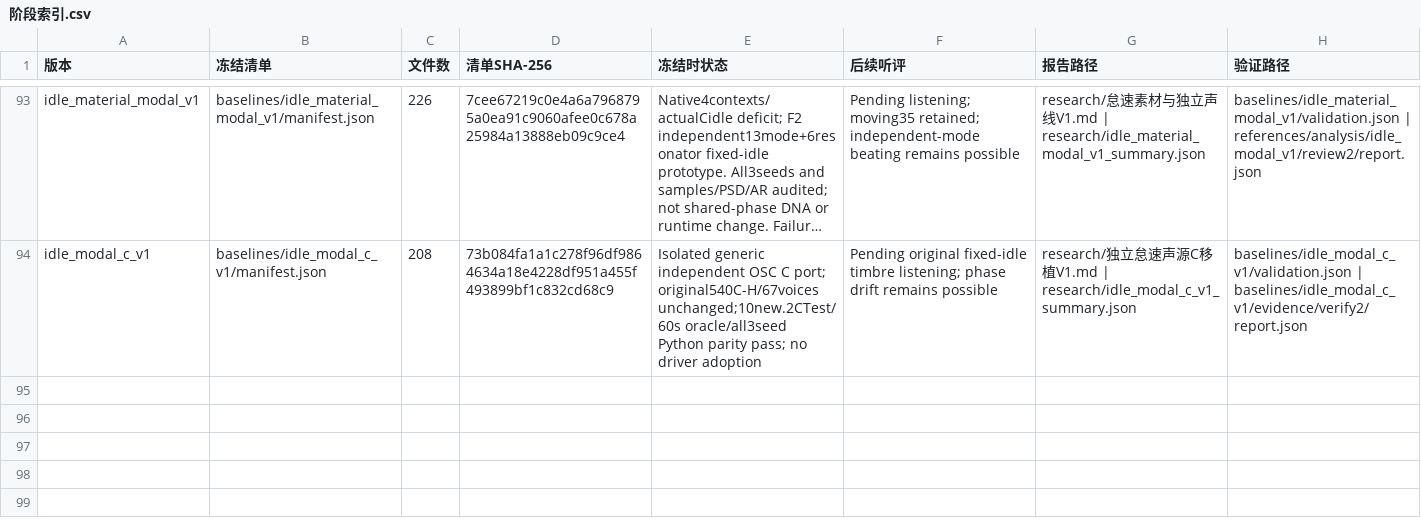
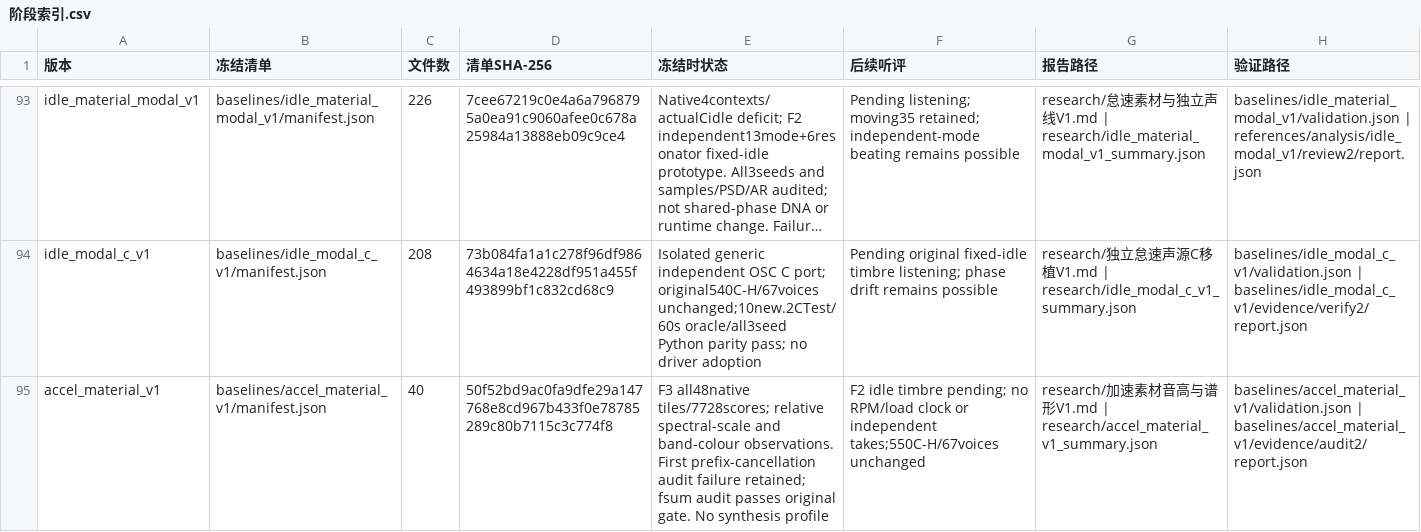
Before and after one commit to Kidrage/VehicleSoundLab, a CSV file: handoff/阶段索引.csv, drawn as a sheet; only a part is shown, gaps mark what is left out; long unchanged cells end in …; the diff names each change by its address in the sheet, - before the commit and + after, or states it on an @@ line.

Commit message:
Observe F3 acceleration spectral scale and band colour

```diff
--- a/handoff/阶段索引.csv
+++ b/handoff/阶段索引.csv
+row 95: accel_material_v1 | baselines/accel_material_v1/manifest.json | 40 | 50f52bd9ac0fa9dfe29a147768e8cd967b433f0e78785289c80b7115c3c774f8 | F3 all48native tiles/7728scores; relative spectral-scale and band-colour observations. First prefix-cancellation audit failure retained; fsum audit passes original gate. No synthesis profile | F2 idle timbre pending; no RPM/load clock or independent takes;550C-H/67voices unchanged | research/加速素材音高与谱形V1.md | research/accel_material_v1_summary.json | baselines/accel_material_v1/validation.json | baselines/accel_material_v1/evidence/audit2/report.json
```
Also changed, not shown: 12 other files.
